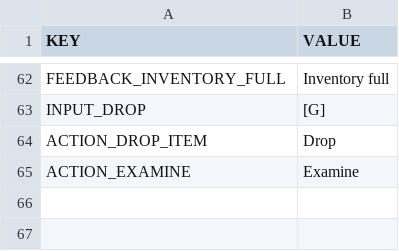
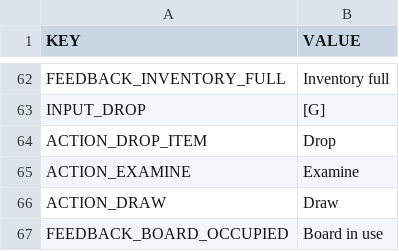
Before and after one commit to anod1/VoidWarranty, a CSV file: Assets/_Game/Data/Languages/English.csv, drawn as a sheet; only a part is shown, gaps mark what is left out.

```diff
--- a/Assets/_Game/Data/Languages/English.csv
+++ b/Assets/_Game/Data/Languages/English.csv
@@ -65 +65,3 @@ ACTION_DROP_ITEM;Drop
 ACTION_EXAMINE;Examine
+ACTION_DRAW;Draw
+FEEDBACK_BOARD_OCCUPIED;Board in use
```
Also changed, not shown: Assets/_Game/Data/Languages/French.csv, 2 other files.
